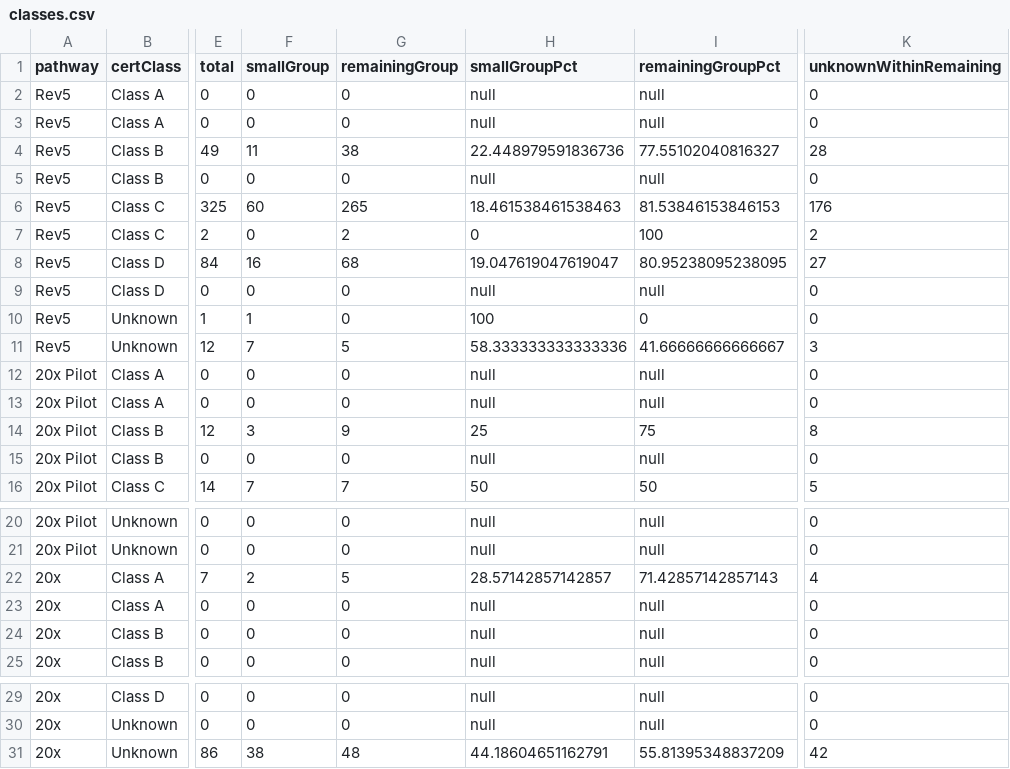
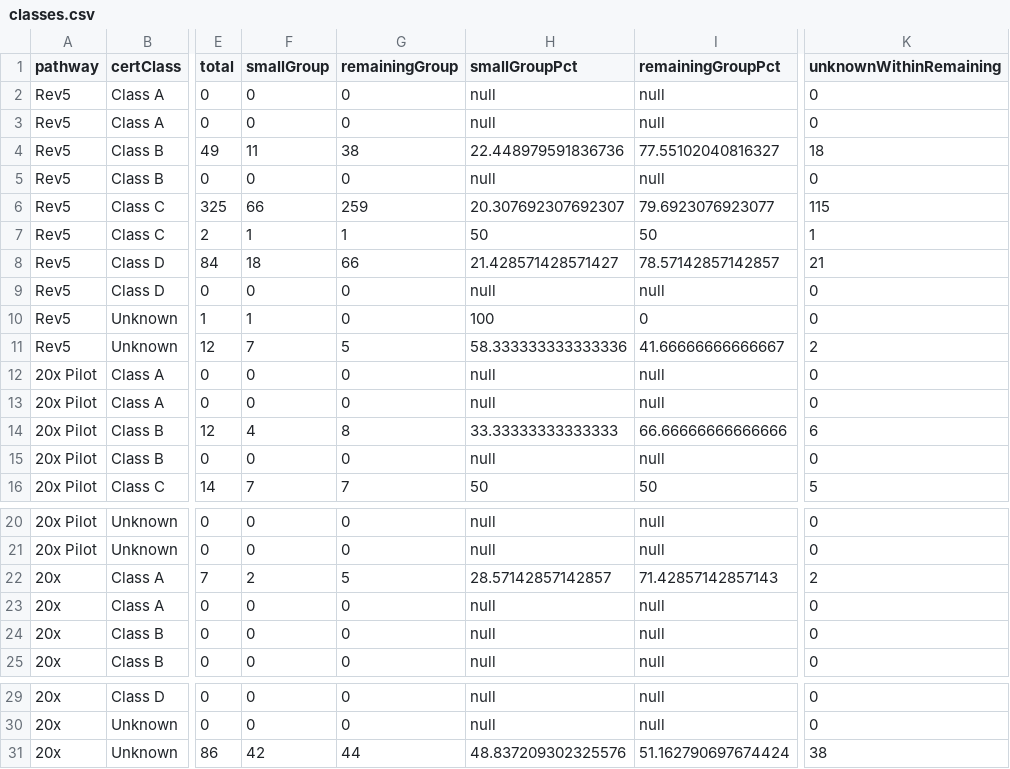
Before and after one commit to pete-wai/marketplace-smb, a CSV file: static/downloads/classes.csv, drawn as a sheet; only a part is shown, gaps mark what is left out; the diff names each change by its address in the sheet, - before the commit and + after, or states it on an @@ line.

```diff
--- a/static/downloads/classes.csv
+++ b/static/downloads/classes.csv
-K4 (unknownWithinRemaining): 28
+K4 (unknownWithinRemaining): 18
-F6 (smallGroup): 60
+F6 (smallGroup): 66
-G6 (remainingGroup): 265
+G6 (remainingGroup): 259
-H6 (smallGroupPct): 18.461538461538463
+H6 (smallGroupPct): 20.307692307692307
-I6 (remainingGroupPct): 81.53846153846153
+I6 (remainingGroupPct): 79.6923076923077
-K6 (unknownWithinRemaining): 176
+K6 (unknownWithinRemaining): 115
-F7 (smallGroup): 0
+F7 (smallGroup): 1
-G7 (remainingGroup): 2
+G7 (remainingGroup): 1
-H7 (smallGroupPct): 0
+H7 (smallGroupPct): 50
-I7 (remainingGroupPct): 100
+I7 (remainingGroupPct): 50
-K7 (unknownWithinRemaining): 2
+K7 (unknownWithinRemaining): 1
-F8 (smallGroup): 16
+F8 (smallGroup): 18
-G8 (remainingGroup): 68
+G8 (remainingGroup): 66
-H8 (smallGroupPct): 19.047619047619047
+H8 (smallGroupPct): 21.428571428571427
-I8 (remainingGroupPct): 80.95238095238095
+I8 (remainingGroupPct): 78.57142857142857
-K8 (unknownWithinRemaining): 27
+K8 (unknownWithinRemaining): 21
-K11 (unknownWithinRemaining): 3
+K11 (unknownWithinRemaining): 2
-F14 (smallGroup): 3
+F14 (smallGroup): 4
-G14 (remainingGroup): 9
+G14 (remainingGroup): 8
-H14 (smallGroupPct): 25
+H14 (smallGroupPct): 33.33333333333333
-I14 (remainingGroupPct): 75
+I14 (remainingGroupPct): 66.66666666666666
-K14 (unknownWithinRemaining): 8
+K14 (unknownWithinRemaining): 6
-K22 (unknownWithinRemaining): 4
+K22 (unknownWithinRemaining): 2
-F31 (smallGroup): 38
+F31 (smallGroup): 42
-G31 (remainingGroup): 48
+G31 (remainingGroup): 44
-H31 (smallGroupPct): 44.18604651162791
+H31 (smallGroupPct): 48.837209302325576
-I31 (remainingGroupPct): 55.81395348837209
+I31 (remainingGroupPct): 51.162790697674424
-K31 (unknownWithinRemaining): 42
+K31 (unknownWithinRemaining): 38
```
Also changed, not shown: static/downloads/annual.csv, static/downloads/cohortTotals.csv, 48 other files.
